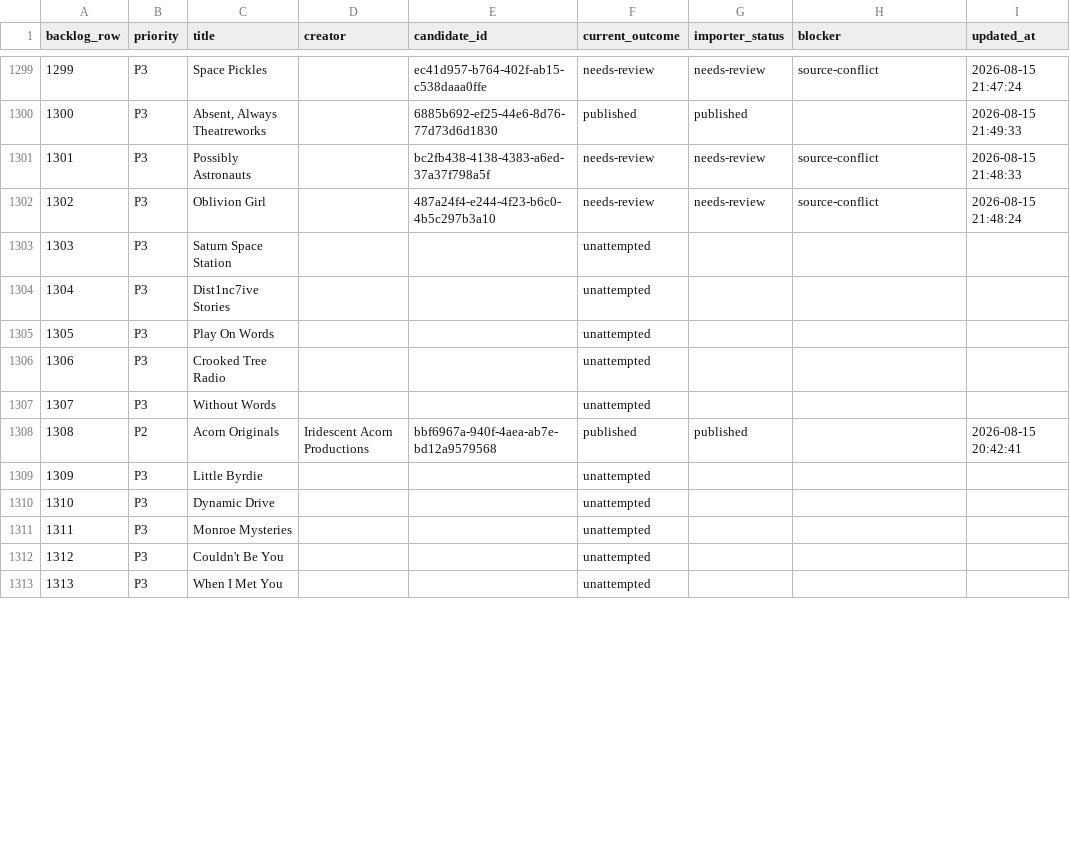
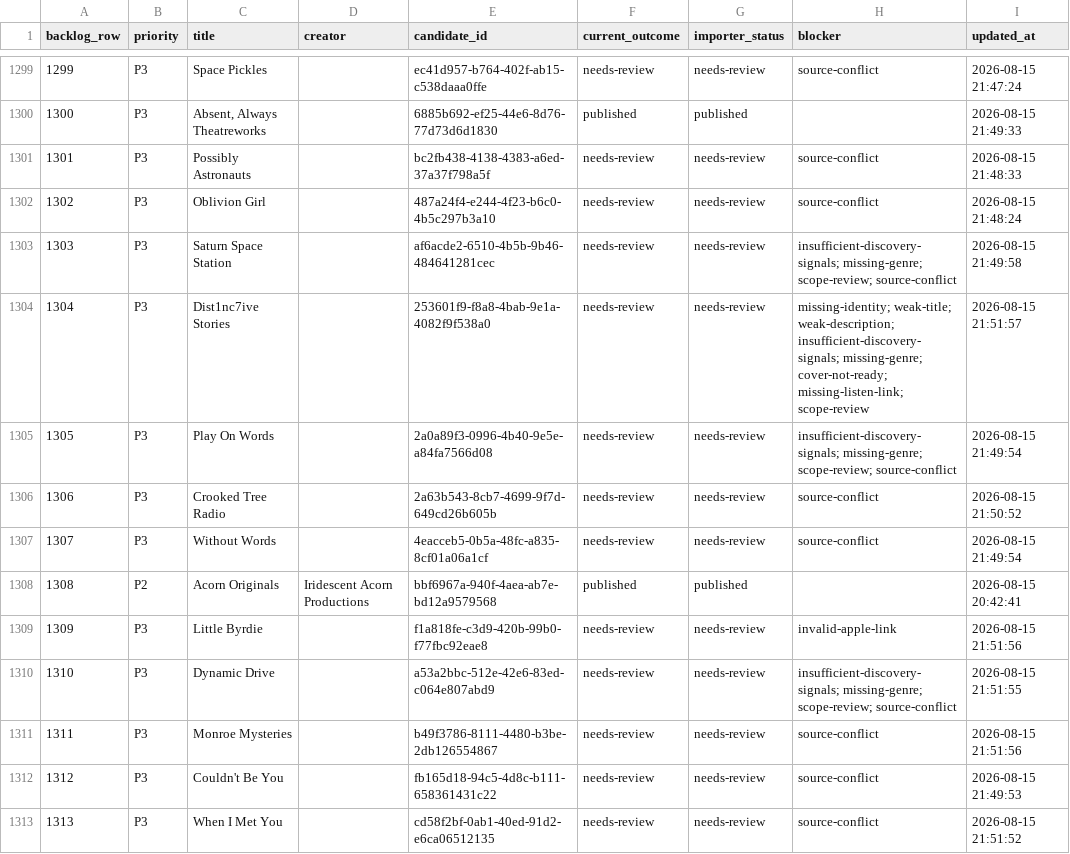
Before and after one commit to Charlemagne404/The-Echo-Archives, a CSV file: docs/catalogue-expansion/import-progress.csv, drawn as a sheet; only a part is shown, gaps mark what is left out; the diff covers the shown part only.

```diff
--- a/docs/catalogue-expansion/import-progress.csv
+++ b/docs/catalogue-expansion/import-progress.csv
@@ -1302,12 +1302,12 @@ backlog_row,priority,title,creator,candidate_id,current_outcome,importer_status,
 1302,P3,Oblivion Girl,,487a24f4-e244-4f23-b6c0-4b5c297b3a10,needs-review,needs-review,source-conflict,2026-08-15 21:48:24
-1303,P3,Saturn Space Station,,,unattempted,,,
-1304,P3,Dist1nc7ive Stories,,,unattempted,,,
-1305,P3,Play On Words,,,unattempted,,,
-1306,P3,Crooked Tree Radio,,,unattempted,,,
-1307,P3,Without Words,,,unattempted,,,
+1303,P3,Saturn Space Station,,af6acde2-6510-4b5b-9b46-484641281cec,needs-review,needs-review,insufficient-discovery-signals; missing-genre; scope-review; source-conflict,2026-08-15 21:49:58
+1304,P3,Dist1nc7ive Stories,,253601f9-f8a8-4bab-9e1a-4082f9f538a0,needs-review,needs-review,missing-identity; weak-title; weak-description; insufficient-discovery-signals; missing-genre; cover-not-ready; missing-listen-link; scope-review,2026-08-15 21:51:57
+1305,P3,Play On Words,,2a0a89f3-0996-4b40-9e5e-a84fa7566d08,needs-review,needs-review,insufficient-discovery-signals; missing-genre; scope-review; source-conflict,2026-08-15 21:49:54
+1306,P3,Crooked Tree Radio,,2a63b543-8cb7-4699-9f7d-649cd26b605b,needs-review,needs-review,source-conflict,2026-08-15 21:50:52
+1307,P3,Without Words,,4eacceb5-0b5a-48fc-a835-8cf01a06a1cf,needs-review,needs-review,source-conflict,2026-08-15 21:49:54
 1308,P2,Acorn Originals,Iridescent Acorn Productions,bbf6967a-940f-4aea-ab7e-bd12a9579568,published,published,,2026-08-15 20:42:41
-1309,P3,Little Byrdie,,,unattempted,,,
-1310,P3,Dynamic Drive,,,unattempted,,,
-1311,P3,Monroe Mysteries,,,unattempted,,,
-1312,P3,Couldn't Be You,,,unattempted,,,
-1313,P3,When I Met You,,,unattempted,,,
+1309,P3,Little Byrdie,,f1a818fe-c3d9-420b-99b0-f77fbc92eae8,needs-review,needs-review,invalid-apple-link,2026-08-15 21:51:56
+1310,P3,Dynamic Drive,,a53a2bbc-512e-42e6-83ed-c064e807abd9,needs-review,needs-review,insufficient-discovery-signals; missing-genre; scope-review; source-conflict,2026-08-15 21:51:55
+1311,P3,Monroe Mysteries,,b49f3786-8111-4480-b3be-2db126554867,needs-review,needs-review,source-conflict,2026-08-15 21:51:56
+1312,P3,Couldn't Be You,,fb165d18-94c5-4d8c-b111-658361431c22,needs-review,needs-review,source-conflict,2026-08-15 21:49:53
+1313,P3,When I Met You,,cd58f2bf-0ab1-40ed-91d2-e6ca06512135,needs-review,needs-review,source-conflict,2026-08-15 21:51:52
```
Also changed, not shown: 71 edited cells elsewhere in this file, 58 other files.
